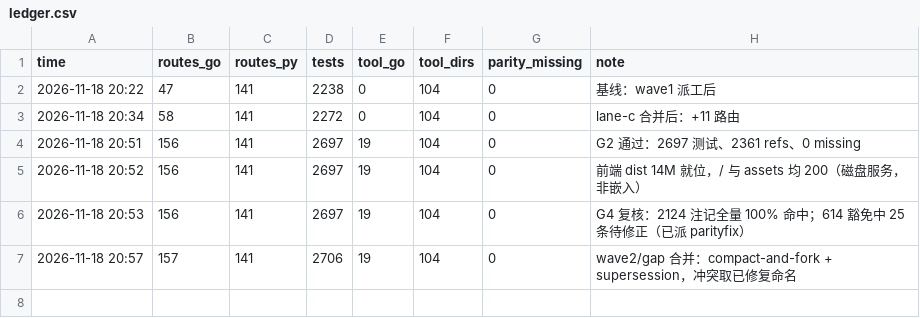
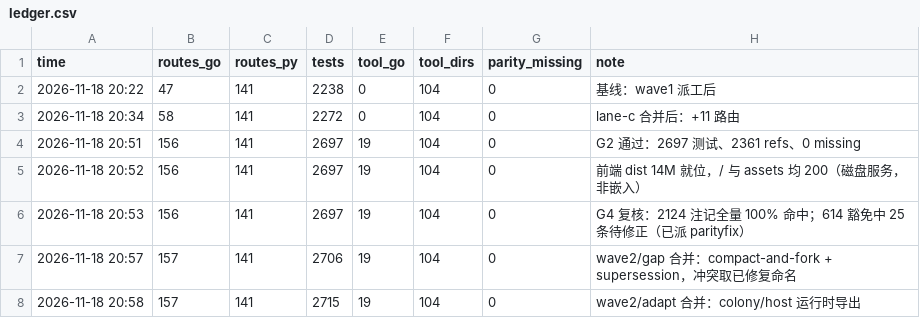
Before and after one commit to shark2202/go_hive, a CSV file: ledger.csv, drawn as a sheet.

```diff
--- a/ledger.csv
+++ b/ledger.csv
@@ -7 +7,2 @@ time,routes_go,routes_py,tests,tool_go,tool_dirs,parity_missing,note
 2026-11-18 20:57,157,141,2706,19,104,0,wave2/gap 合并：compact-and-fork + supersession，冲突取已修复命名
+2026-11-18 20:58,157,141,2715,19,104,0,wave2/adapt 合并：colony/host 运行时导出
```
Also changed, not shown: 1 other file.
